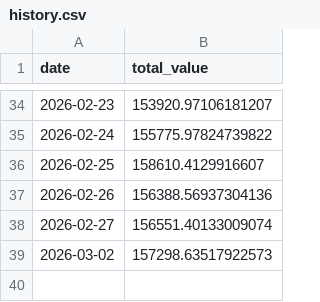
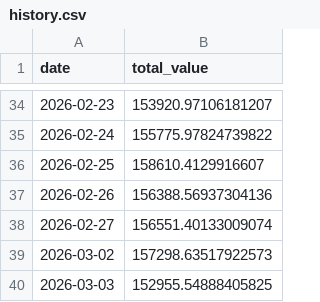
Before and after one commit to lavaballj13/Bandcamp, a CSV file: history.csv, drawn as a sheet; only a part is shown, gaps mark what is left out.

```diff
--- a/history.csv
+++ b/history.csv
@@ -39 +39,2 @@ date,total_value
 2026-03-02,157298.63517922573
+2026-03-03,152955.54888405825
```
Also changed, not shown: 2 other files.
